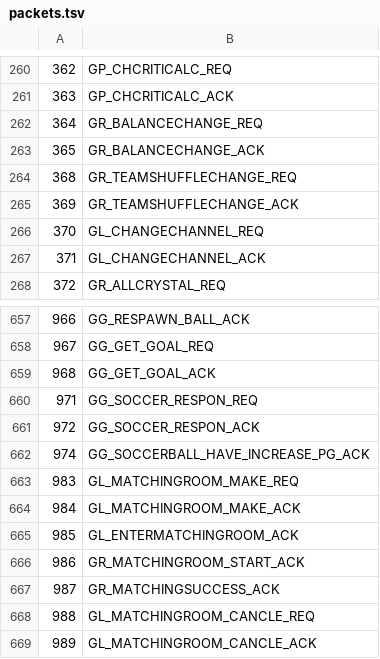
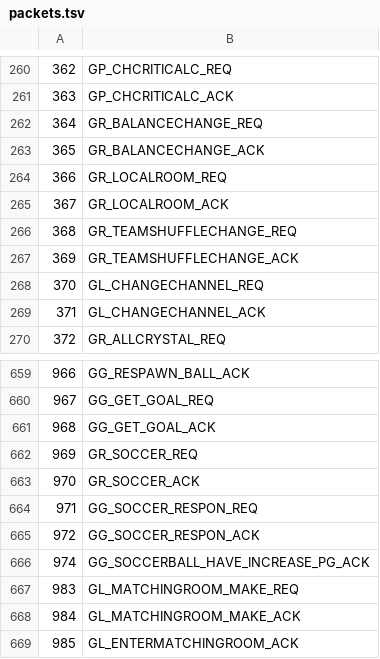
Before and after one commit to chuccb/ppm, a TSV file: db/packets.tsv, drawn as a sheet; only a part is shown, gaps mark what is left out; the shorter side is filled out with more unchanged rows.

```diff
--- a/db/packets.tsv
+++ b/db/packets.tsv
@@ -263,2 +263,4 @@
 365	GR_BALANCECHANGE_ACK
+366	GR_LOCALROOM_REQ
+367	GR_LOCALROOM_ACK
 368	GR_TEAMSHUFFLECHANGE_REQ
@@ -659,2 +661,4 @@
 968	GG_GET_GOAL_ACK
+969	GR_SOCCER_REQ
+970	GR_SOCCER_ACK
 971	GG_SOCCER_RESPON_REQ
```
Also changed, not shown: 7 other files.
